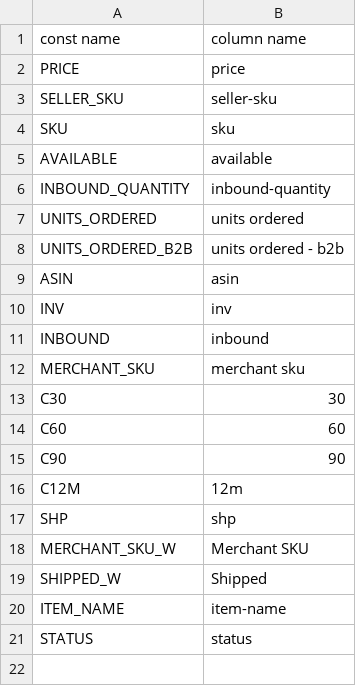
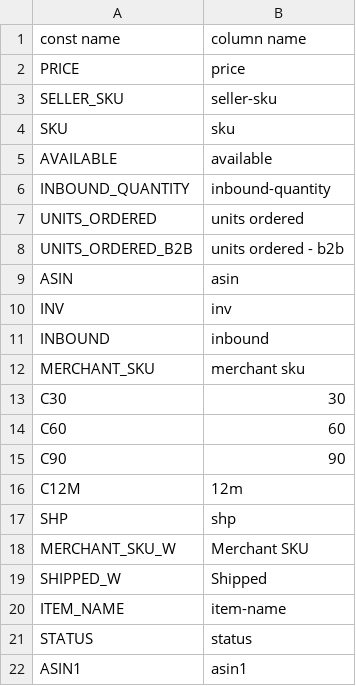
Before and after one commit to W4l-store/Amazon-Borders-FBA-Report-Generator, a CSV file: data/config.csv, drawn as a sheet.

Commit message:
Fix asin1 bug

```diff
--- a/data/config.csv
+++ b/data/config.csv
@@ -21 +21,2 @@ ITEM_NAME,item-name
 STATUS,status
+ASIN1,asin1
```
Also changed, not shown: 1 other file.
